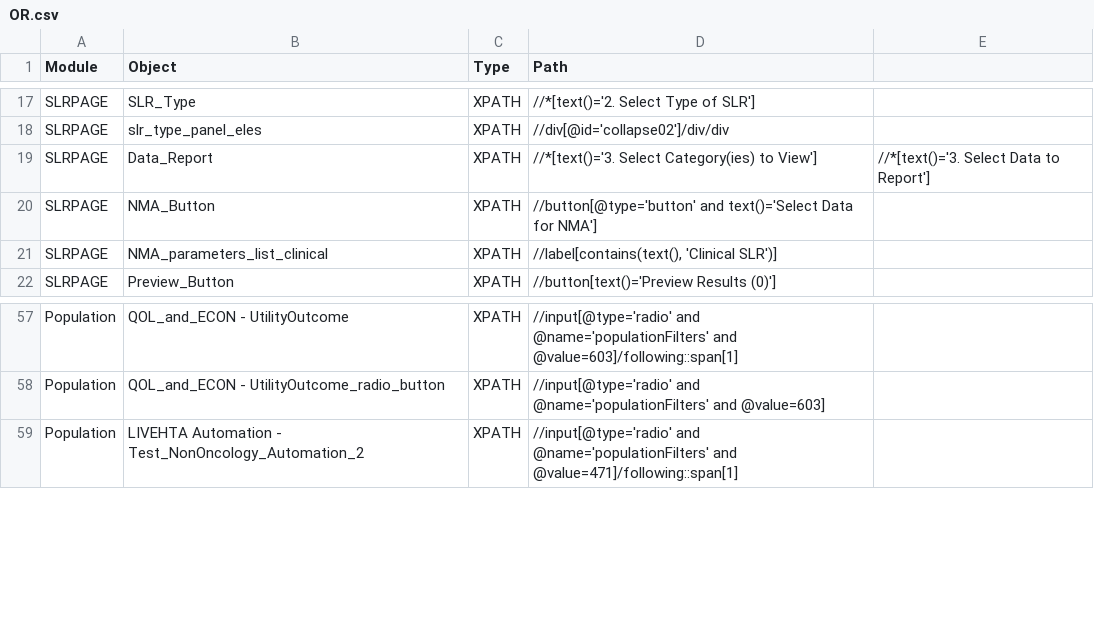
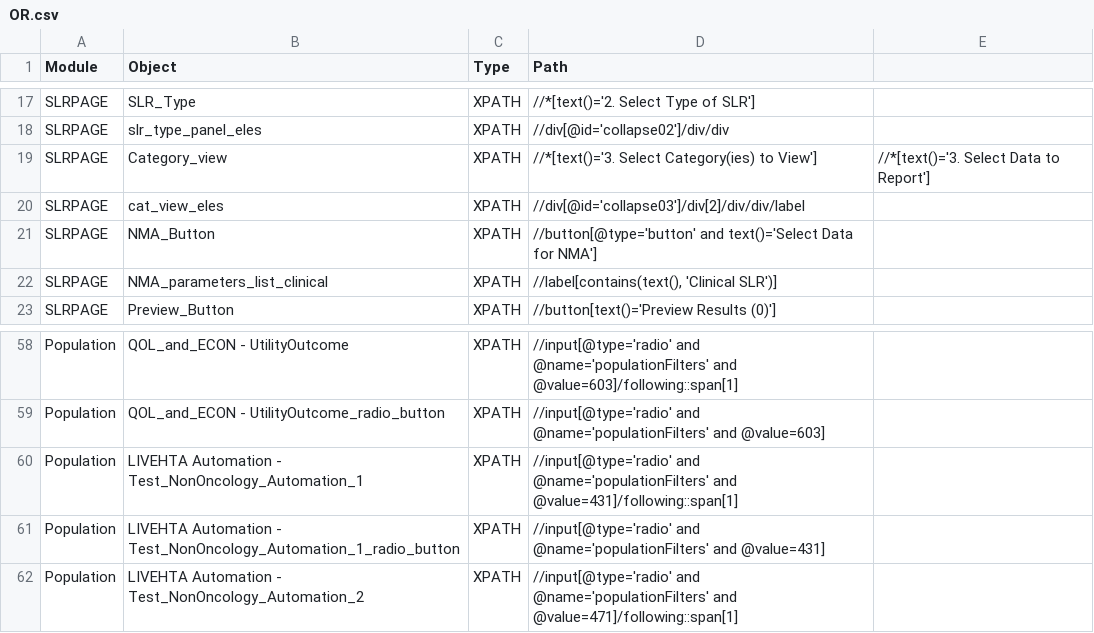
Before and after one commit to shilpasairam/shilpasairam, a CSV file: Configurations/OR.csv, drawn as a sheet; only a part is shown, gaps mark what is left out.

Commit message:
LIVEHTA-1007 reg coverage

```diff
--- a/Configurations/OR.csv
+++ b/Configurations/OR.csv
@@ -18,3 +18,4 @@ SLRPAGE,SLR_Type,XPATH,//*[text()='2. Select Type of SLR'],
 SLRPAGE,slr_type_panel_eles,XPATH,//div[@id='collapse02']/div/div,
-SLRPAGE,Data_Report,XPATH,//*[text()='3. Select Category(ies) to View'],//*[text()='3. Select Data to Report']
+SLRPAGE,Category_view,XPATH,//*[text()='3. Select Category(ies) to View'],//*[text()='3. Select Data to Report']
+SLRPAGE,cat_view_eles,XPATH,//div[@id='collapse03']/div[2]/div/div/label,
 SLRPAGE,NMA_Button,XPATH,//button[@type='button' and text()='Select Data for NMA'],
@@ -58,2 +59,4 @@ Population,QOL_and_ECON - UtilityOutcome,XPATH,//input[@type='radio' and @name='
 Population,QOL_and_ECON - UtilityOutcome_radio_button,XPATH,//input[@type='radio' and @name='populationFilters' and @value=603],
+Population,LIVEHTA Automation - Test_NonOncology_Automation_1,XPATH,//input[@type='radio' and @name='populationFilters' and @value=431]/following::span[1],
+Population,LIVEHTA Automation - Test_NonOncology_Automation_1_radio_button,XPATH,//input[@type='radio' and @name='populationFilters' and @value=431],
 Population,LIVEHTA Automation - Test_NonOncology_Automation_2,XPATH,//input[@type='radio' and @name='populationFilters' and @value=471]/following::span[1],
```
Also changed, not shown: Configurations/OR_PROD.csv, Configurations/OR_Staging.csv, 8 other files.
